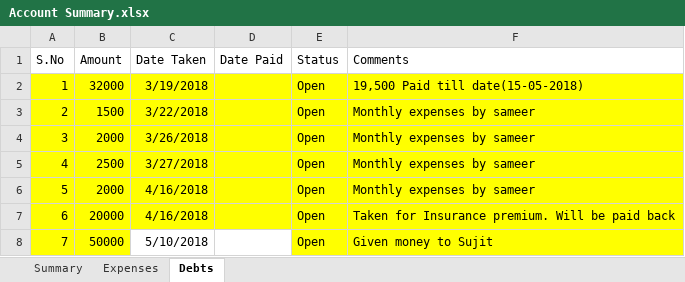
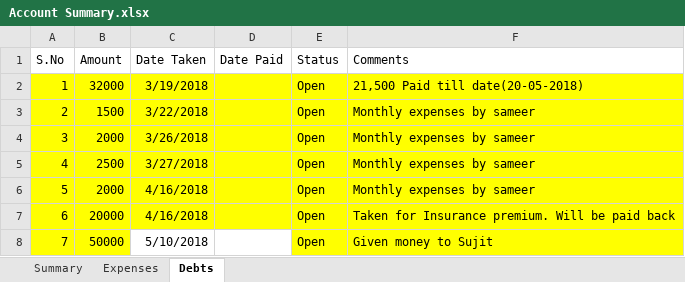
Before and after one commit to shaiksameercse/framework, an Excel workbook: Financials/2018/Account Summary.xlsx, sheet Debts, drawn as a sheet; values as stored, in another font and other column widths than the file's, no borders; the diff names each change by its address in the sheet, - before the commit and + after, or states it on an @@ line.

```diff
--- a/Financials/2018/Account Summary.xlsx (sheet Debts)
+++ b/Financials/2018/Account Summary.xlsx (sheet Debts)
-F2 (Comments): 19,500 Paid till date(15-05-2018)
+F2 (Comments): 21,500 Paid till date(20-05-2018)
```
Also changed, not shown: sheet Summary.
